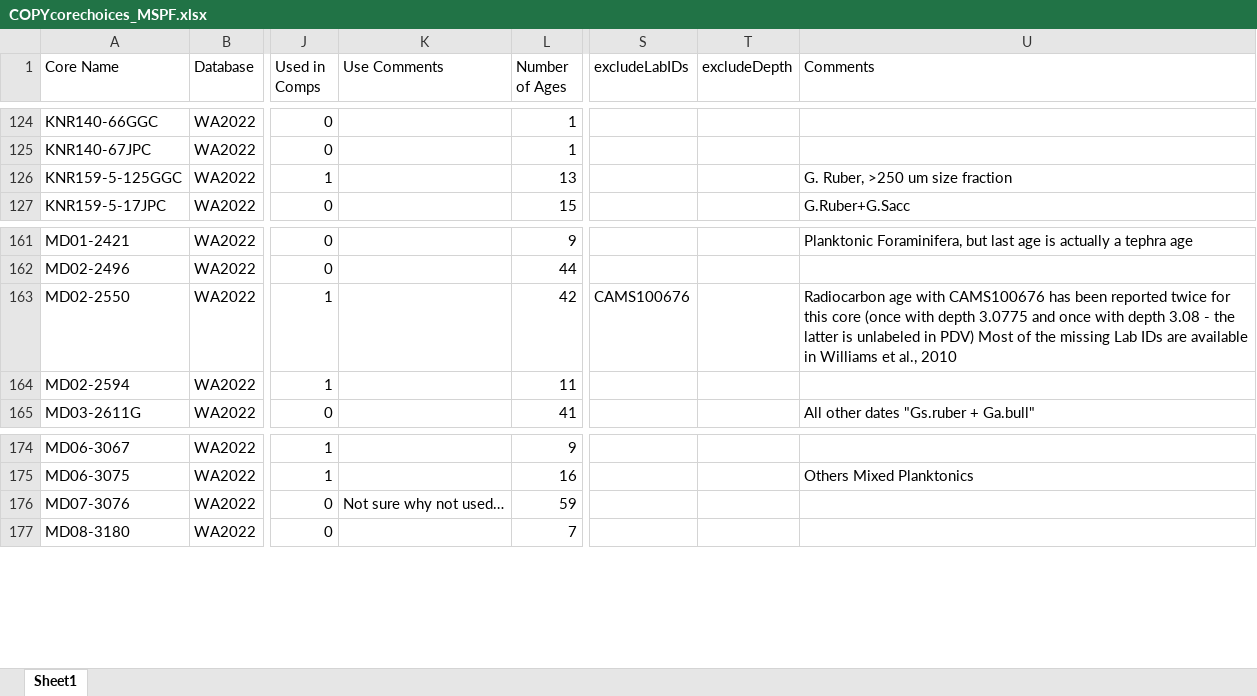
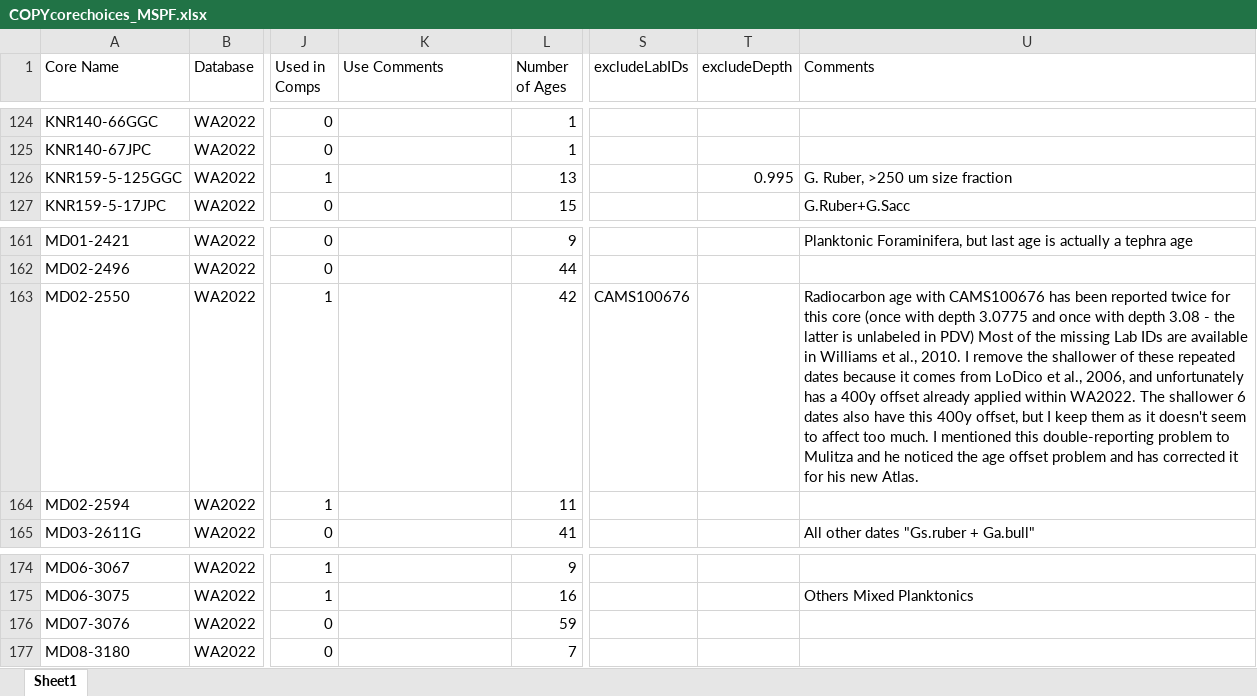
Before and after one commit to samrsnewall/nSRdist, an Excel workbook: COPYcorechoices_MSPF.xlsx, sheet Sheet1, drawn as a sheet; only a part is shown, gaps mark what is left out; values as stored, in another font and other column widths than the file's, no borders; the diff names each change by its address in the sheet, - before the commit and + after, or states it on an @@ line.

Commit message:
updated a few comments

```diff
--- a/COPYcorechoices_MSPF.xlsx (sheet Sheet1)
+++ b/COPYcorechoices_MSPF.xlsx (sheet Sheet1)
-T126 (excludeDepth): (empty)
+T126 (excludeDepth): 0.995
-U163 (Comments): …et al., 2010
+U163 (Comments): …et al., 2010. I remove the shallower of these repeated dates because it comes from LoDico et al., 2006, and unfortunately has a 400y offset already applied within WA2022. The shallower 6 dates also have this 400y offset, but I keep them as it doesn't seem to affect too much. I mentioned this double-reporting problem to Mulitza and he noticed the age offset problem and has corrected it for his new Atlas.
-K176 (Use Comments): Not sure why not used…
+K176 (Use Comments): (empty)
```
